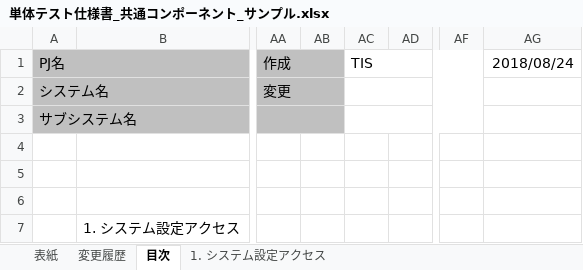
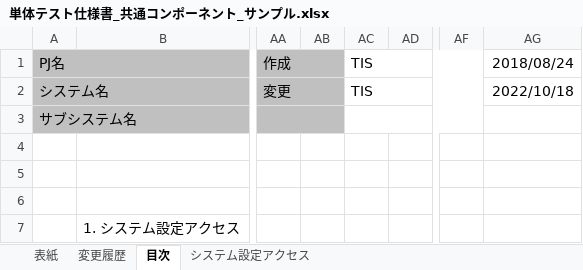
Before and after one commit to nablarch-development-standards/nablarch-development-standards, an Excel workbook: 030_設計ドキュメント/020_サンプル/110_テスト仕様書/単体テスト仕様書_共通コンポーネント_サンプル.xlsx, sheet 目次, drawn as a sheet; only a part is shown, gaps mark what is left out; values as stored, in another font and other column widths than the file's, no borders; charts and pictures not drawn; the diff names each change by its address in the sheet, - before the commit and + after, or states it on an @@ line.

```diff
--- a/030_設計ドキュメント/020_サンプル/110_テスト仕様書/単体テスト仕様書_共通コンポーネント_サンプル.xlsx (sheet 目次)
+++ b/030_設計ドキュメント/020_サンプル/110_テスト仕様書/単体テスト仕様書_共通コンポーネント_サンプル.xlsx (sheet 目次)
-sheet tab: 1. システム設定アクセス
+sheet tab: システム設定アクセス
-AC2: (empty)
+AC2: TIS
-AG2: (empty)
+AG2: 2022/10/18
```
Also changed, not shown: sheet 変更履歴, sheet 表紙, charts or pictures.
